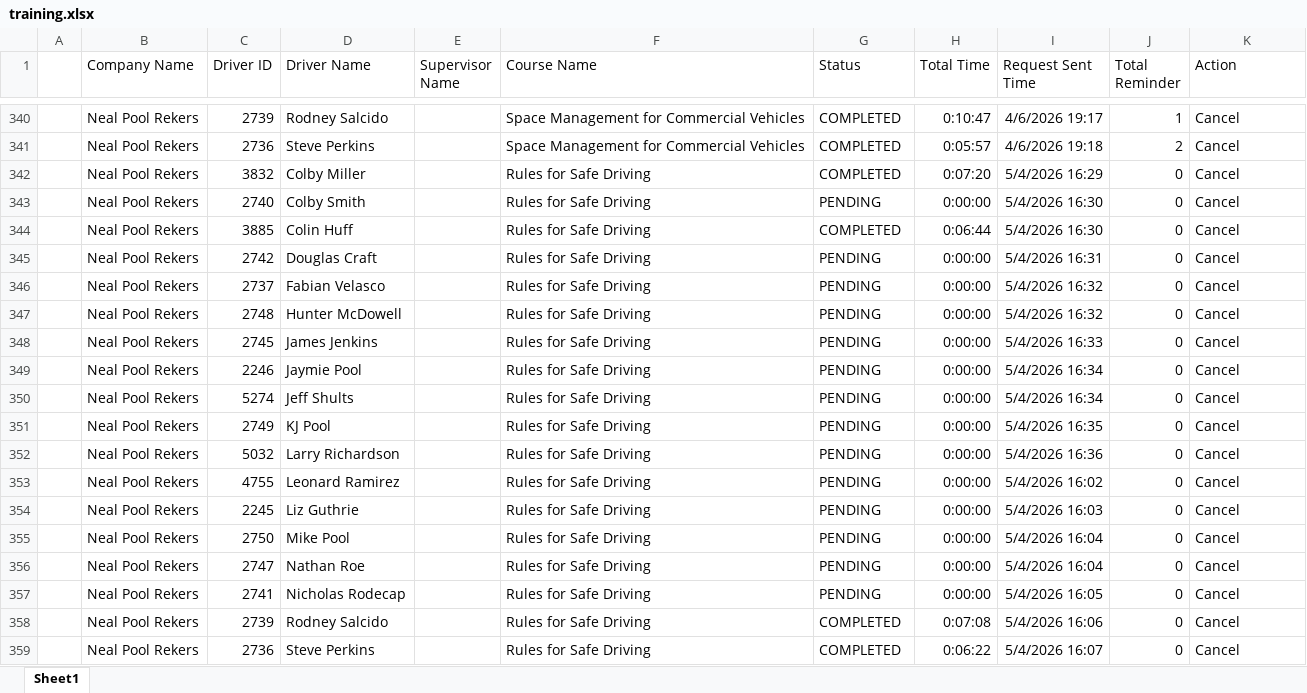
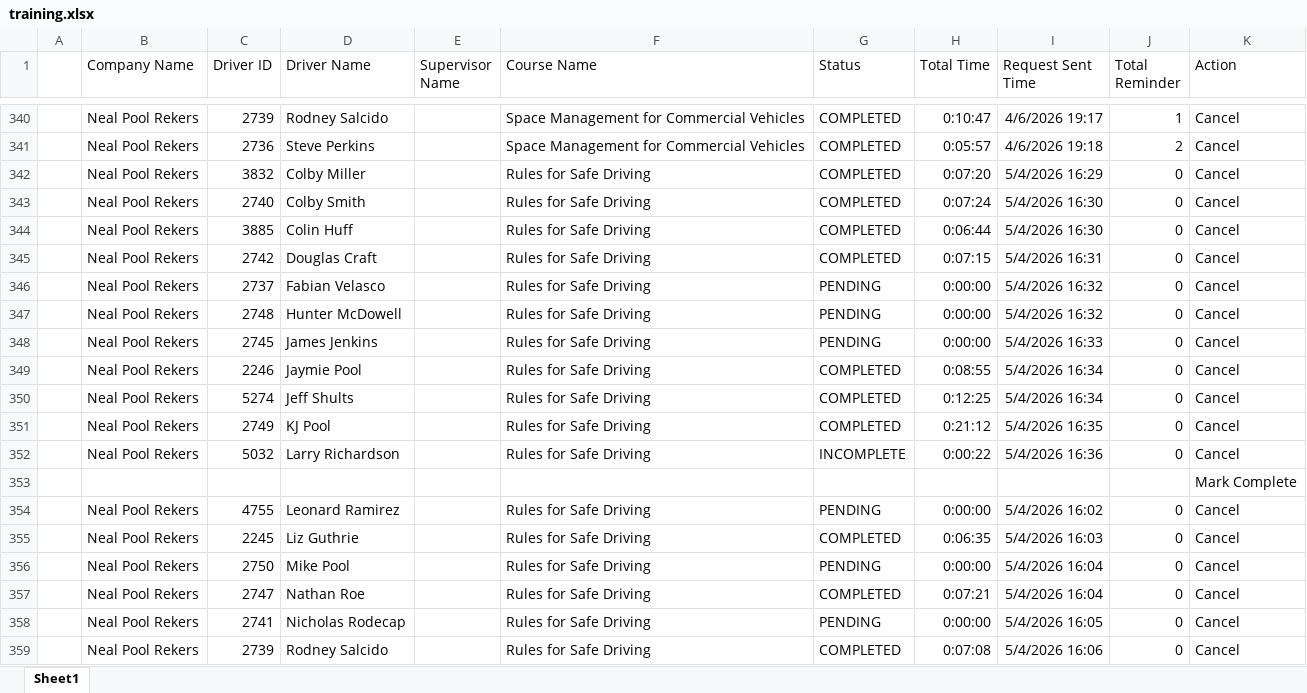
Before and after one commit to jmullins-DEN/neal-pool, an Excel workbook: training.xlsx, sheet Sheet1, drawn as a sheet; only a part is shown, gaps mark what is left out; the shorter side is filled out with more unchanged rows; values as stored, in another font and other column widths than the file's, no borders; addresses are those after the commit; the diff names each change by its address in the sheet, - before the commit and + after, or states it on an @@ line.

```diff
--- a/training.xlsx (sheet Sheet1)
+++ b/training.xlsx (sheet Sheet1)
-G343 (Status): PENDING
+G343 (Status): COMPLETED
-H343 (Total Time): 0:00:00
+H343 (Total Time): 0:07:24
-G345 (Status): PENDING
+G345 (Status): COMPLETED
-H345 (Total Time): 0:00:00
+H345 (Total Time): 0:07:15
-G349:G351 (Status): PENDING
+G349:G351 (Status): COMPLETED
-H349 (Total Time): 0:00:00
+H349 (Total Time): 0:08:55
-H350 (Total Time): 0:00:00
+H350 (Total Time): 0:12:25
-H351 (Total Time): 0:00:00
+H351 (Total Time): 0:21:12
-G352 (Status): PENDING
+G352 (Status): INCOMPLETE
-H352 (Total Time): 0:00:00
+H352 (Total Time): 0:00:22
+row 353:  |  |  |  |  |  |  |  |  |  | Mark Complete
-G355 (Status): PENDING
+G355 (Status): COMPLETED
-H355 (Total Time): 0:00:00
+H355 (Total Time): 0:06:35
-G357 (Status): PENDING
+G357 (Status): COMPLETED
-H357 (Total Time): 0:00:00
+H357 (Total Time): 0:07:21
```
Also changed, not shown: camera_events.xlsx, 1 other file.
